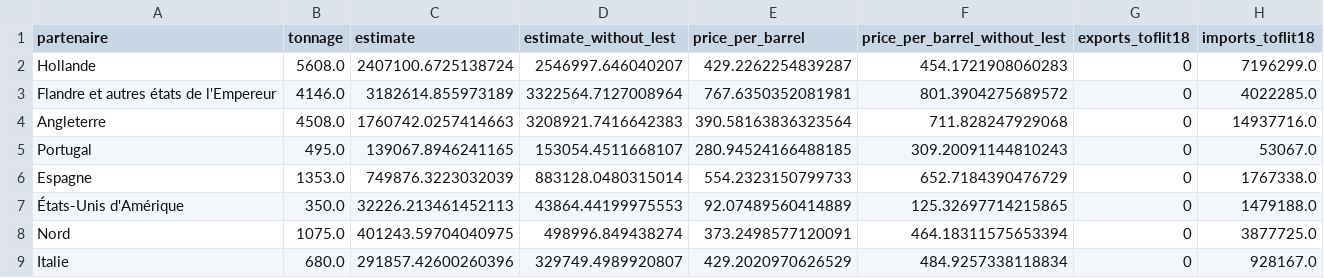
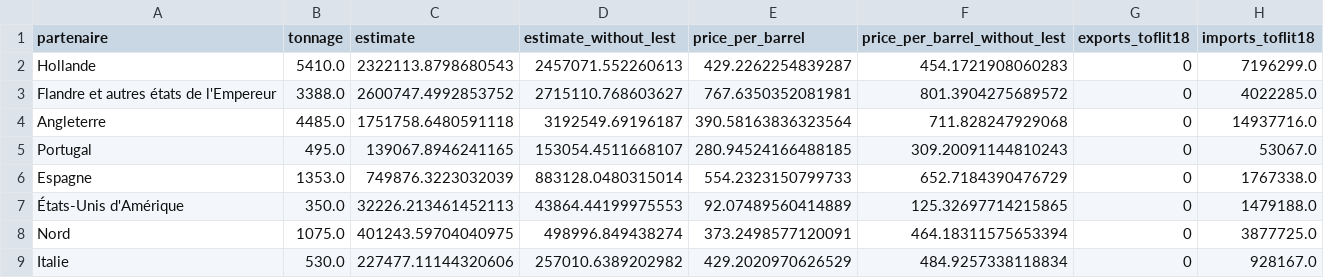
Before and after one commit to medialab/portic-storymaps-2022, a CSV file: data/estimation-exports-dk-1789-par-partenaire.csv, drawn as a sheet.

```diff
--- a/data/estimation-exports-dk-1789-par-partenaire.csv
+++ b/data/estimation-exports-dk-1789-par-partenaire.csv
@@ -1,5 +1,5 @@
 partenaire,tonnage,estimate,estimate_without_lest,price_per_barrel,price_per_barrel_without_lest,exports_toflit18,imports_toflit18
-Hollande,5608.0,2407100.6725138724,2546997.646040207,429.2262254839287,454.1721908060283,0,7196299.0
-Flandre et autres états de l'Empereur,4146.0,3182614.855973189,3322564.7127008964,767.6350352081981,801.3904275689572,0,4022285.0
-Angleterre,4508.0,1760742.0257414663,3208921.7416642383,390.58163836323564,711.828247929068,0,14937716.0
+Hollande,5410.0,2322113.8798680543,2457071.552260613,429.2262254839287,454.1721908060283,0,7196299.0
+Flandre et autres états de l'Empereur,3388.0,2600747.4992853752,2715110.768603627,767.6350352081981,801.3904275689572,0,4022285.0
+Angleterre,4485.0,1751758.6480591118,3192549.69196187,390.58163836323564,711.828247929068,0,14937716.0
 Portugal,495.0,139067.8946241165,153054.4511668107,280.94524166488185,309.20091144810243,0,53067.0
@@ -8,2 +8,2 @@ Espagne,1353.0,749876.3223032039,883128.0480315014,554.2323150799733,652.7184390
 Nord,1075.0,401243.59704040975,498996.849438274,373.2498577120091,464.18311575653394,0,3877725.0
-Italie,680.0,291857.42600260396,329749.4989920807,429.2020970626529,484.9257338118834,0,928167.0
+Italie,530.0,227477.11144320606,257010.6389202982,429.2020970626529,484.9257338118834,0,928167.0
```
Also changed, not shown: data/comparaisons-la-rochelle-projection.csv, data/misc-estimations-imports-exports-dk-1789.csv, 45 other files.
